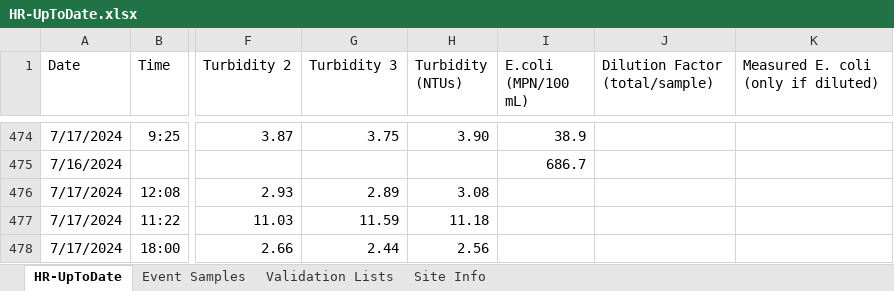
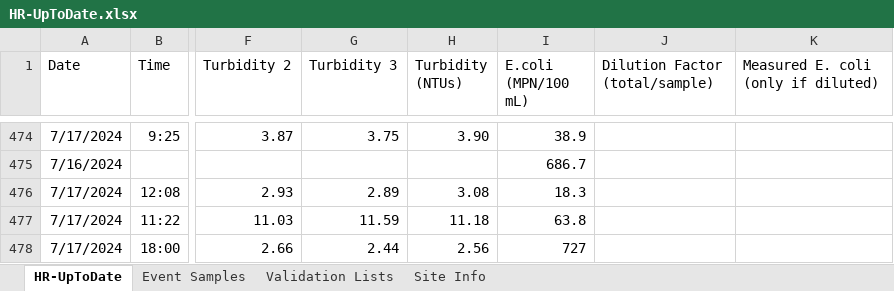
Before and after one commit to rjwood11/Water_Watch_Prototype, an Excel workbook: HR-UpToDate.xlsx, sheet HR-UpToDate, drawn as a sheet; only a part is shown, gaps mark what is left out; values as stored, in another font and other column widths than the file's, no borders; the diff names each change by its address in the sheet, - before the commit and + after, or states it on an @@ line.

```diff
--- a/HR-UpToDate.xlsx (sheet HR-UpToDate)
+++ b/HR-UpToDate.xlsx (sheet HR-UpToDate)
-I476 (E.coli (MPN/100 mL)): (empty)
+I476 (E.coli (MPN/100 mL)): 18.3
-I477 (E.coli (MPN/100 mL)): (empty)
+I477 (E.coli (MPN/100 mL)): 63.8
-I478 (E.coli (MPN/100 mL)): (empty)
+I478 (E.coli (MPN/100 mL)): 727
```
Also changed, not shown: sheet Event Samples, 3 other files.
